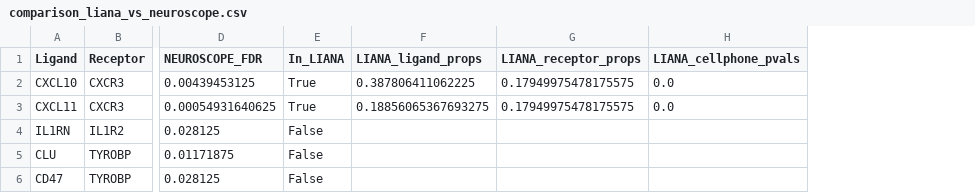
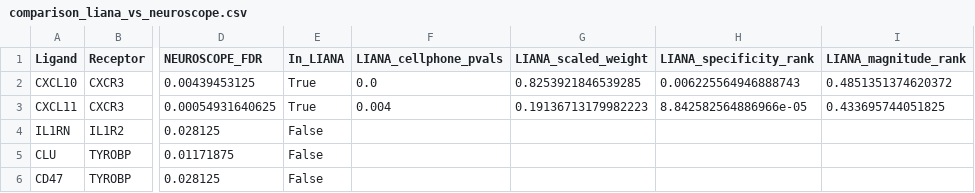
Before and after one commit to ar-cpu/neuroscope, a CSV file: results/kang2018/comparison_liana_vs_neuroscope.csv, drawn as a sheet; only a part is shown, gaps mark what is left out; removed rows and columns are numbered as before the commit, all else as after; the diff names each change by its address in the sheet, - before the commit and + after, or states it on an @@ line.

Commit message:
Add smillie2019 IBD benchmark: MATLAB run complete, LIANA comparison done
Benchmark 4 (Smillie et al. 2019, IBD colon, n=18 donors) complete:
- 17/34 KSG-significant pairs (FDR<0.05), 5.8 min runtime
- Top channels: LCK→CD8A (0.631 bits), IL1B→IL1R2 (0.624), VEGFA→NRP1 (0.583)
- NMF rank=3, spectral communities=2 (gap=0.673), 2SLS: 7/34 causal (20.6%)
- Communication identity ORTHOGONAL to transcriptome (ARI=0.031, 100% divergent)
- LIANA rank_aggregate: 12/17 (71%) NEUROSCOPE-only — highest across all benchmarks

Cross-benchmark LIANA exclusivity pattern:
  Kang 2018:    3/5  (60%) NEUROSCOPE-only
  COVID Atlas:  32/49 (65%) NEUROSCOPE-only
  Smillie IBD:  12/17 (71%) NEUROSCOPE-only

```diff
--- a/results/kang2018/comparison_liana_vs_neuroscope.csv
+++ b/results/kang2018/comparison_liana_vs_neuroscope.csv
-column F (LIANA_ligand_props), rows 2-3: 0.387806411062225 | 0.18856065367693275
-column G (LIANA_receptor_props), rows 2-3: 0.17949975478175575 | 0.17949975478175575
+column G (LIANA_scaled_weight), rows 2-3: 0.8253921846539285 | 0.19136713179982223
+column H (LIANA_specificity_rank), rows 2-3: 0.006225564946888743 | 8.842582564886966e-05
+column I (LIANA_magnitude_rank), rows 2-3: 0.4851351374620372 | 0.433695744051825
-F3 (LIANA_cellphone_pvals): 0.0
+F3 (LIANA_cellphone_pvals): 0.004
```
Also changed, not shown: 11 other files.
